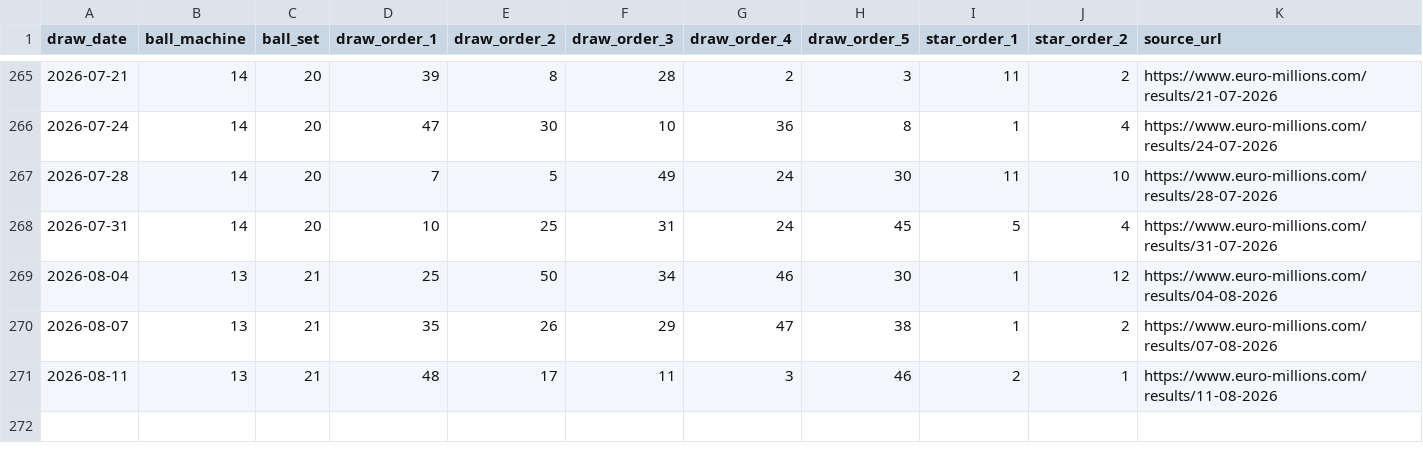
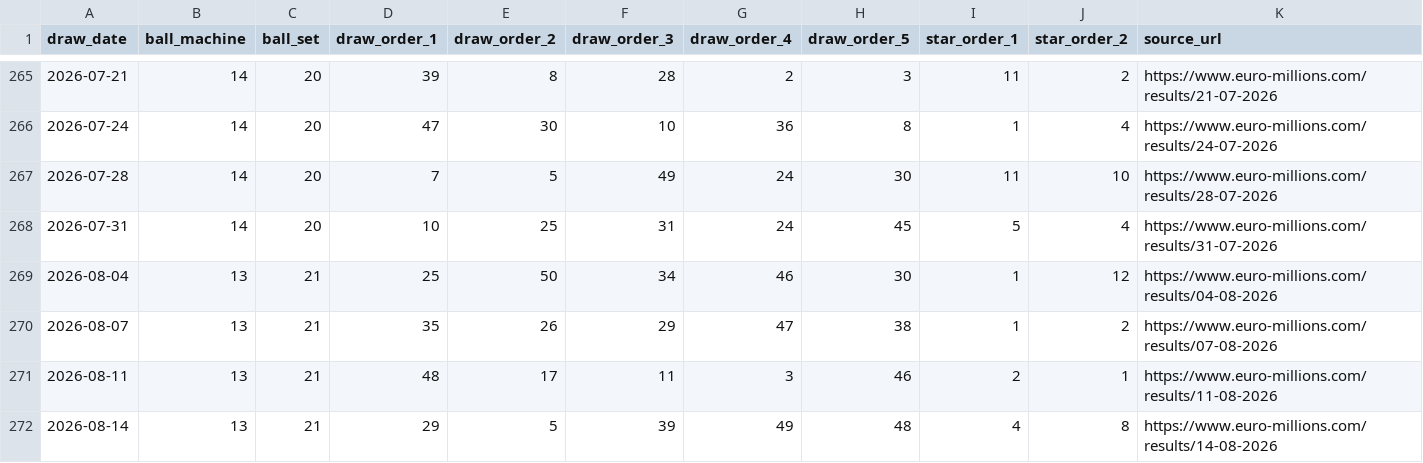
Before and after one commit to Ni-lz/pat-alyzer, a CSV file: data/external/euromillions_machine_metadata.csv, drawn as a sheet; only a part is shown, gaps mark what is left out; rows hold the shown columns only; the diff names each change by its address in the sheet, - before the commit and + after, or states it on an @@ line.

```diff
--- a/data/external/euromillions_machine_metadata.csv
+++ b/data/external/euromillions_machine_metadata.csv
+row 272: 2026-08-14 | 13 | 21 | 29 | 5 | 39 | 49 | 48 | 4 | 8 | https://www.euro-millions.com/results/14-08-2026
```
Also changed, not shown: data/processed/draws_enriched.csv, data/processed/financial_raw.csv, 33 other files.
